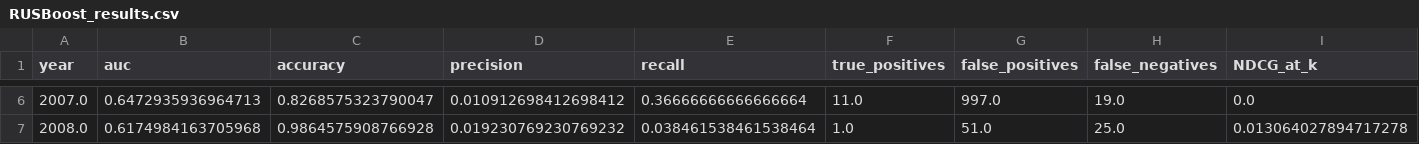
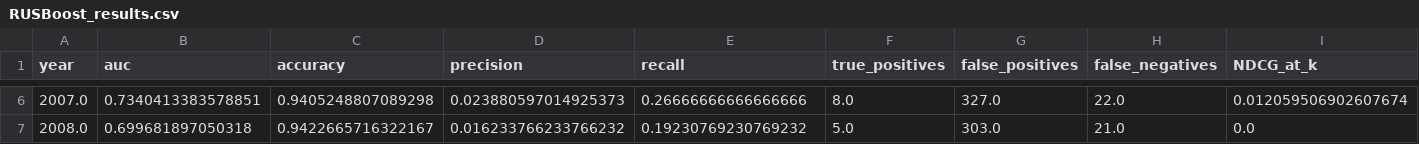
Before and after one commit to rhuang11/GraLNA, a CSV file: New/RUSBoost_results.csv, drawn as a sheet; only a part is shown, gaps mark what is left out; the diff covers the shown part only; the diff names each change by its address in the sheet, - before the commit and + after, or states it on an @@ line.

```diff
--- a/New/RUSBoost_results.csv
+++ b/New/RUSBoost_results.csv
-B6 (auc): 0.6472935936964713
+B6 (auc): 0.7340413383578851
-C6 (accuracy): 0.8268575323790047
+C6 (accuracy): 0.9405248807089298
-D6 (precision): 0.010912698412698412
+D6 (precision): 0.023880597014925373
-E6 (recall): 0.36666666666666664
+E6 (recall): 0.26666666666666666
-F6 (true_positives): 11.0
+F6 (true_positives): 8.0
-G6 (false_positives): 997.0
+G6 (false_positives): 327.0
-H6 (false_negatives): 19.0
+H6 (false_negatives): 22.0
-I6 (NDCG_at_k): 0.0
+I6 (NDCG_at_k): 0.012059506902607674
-B7 (auc): 0.6174984163705968
+B7 (auc): 0.699681897050318
-C7 (accuracy): 0.9864575908766928
+C7 (accuracy): 0.9422665716322167
-D7 (precision): 0.019230769230769232
+D7 (precision): 0.016233766233766232
-E7 (recall): 0.038461538461538464
+E7 (recall): 0.19230769230769232
-F7 (true_positives): 1.0
+F7 (true_positives): 5.0
-G7 (false_positives): 51.0
+G7 (false_positives): 303.0
-H7 (false_negatives): 25.0
+H7 (false_negatives): 21.0
-I7 (NDCG_at_k): 0.013064027894717278
+I7 (NDCG_at_k): 0.0
```
Also changed, not shown: 33 edited cells elsewhere in this file, 19 other files.
